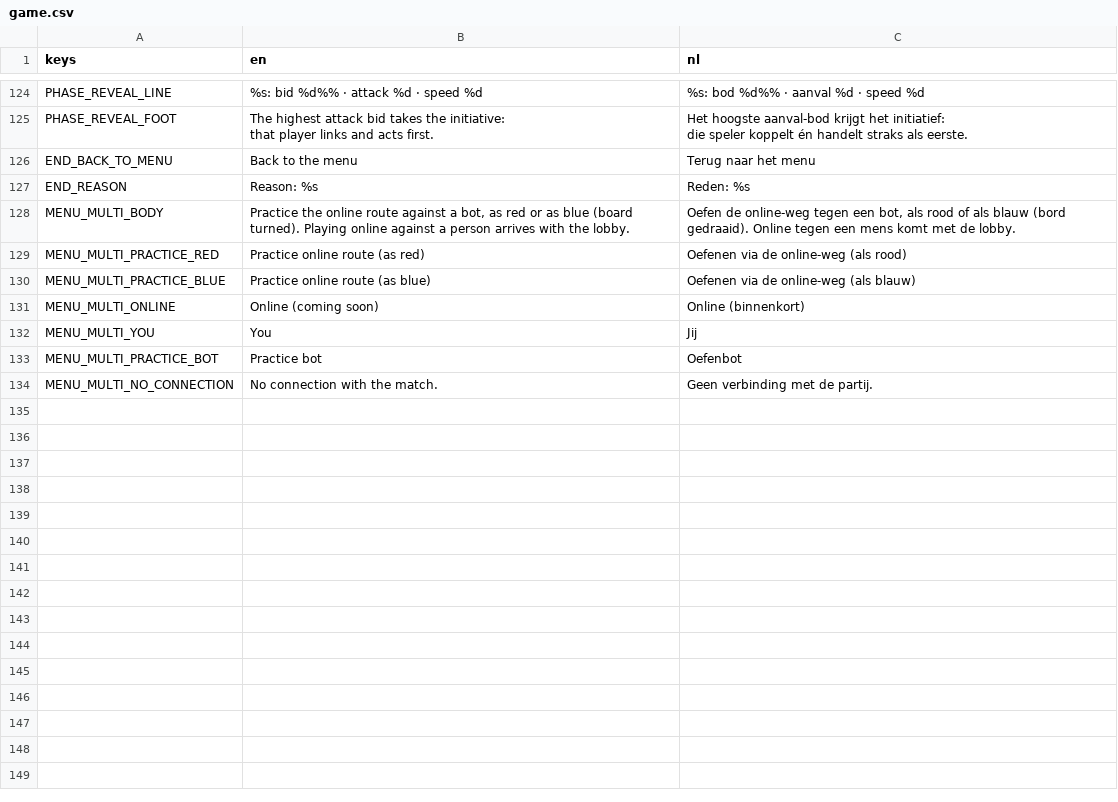
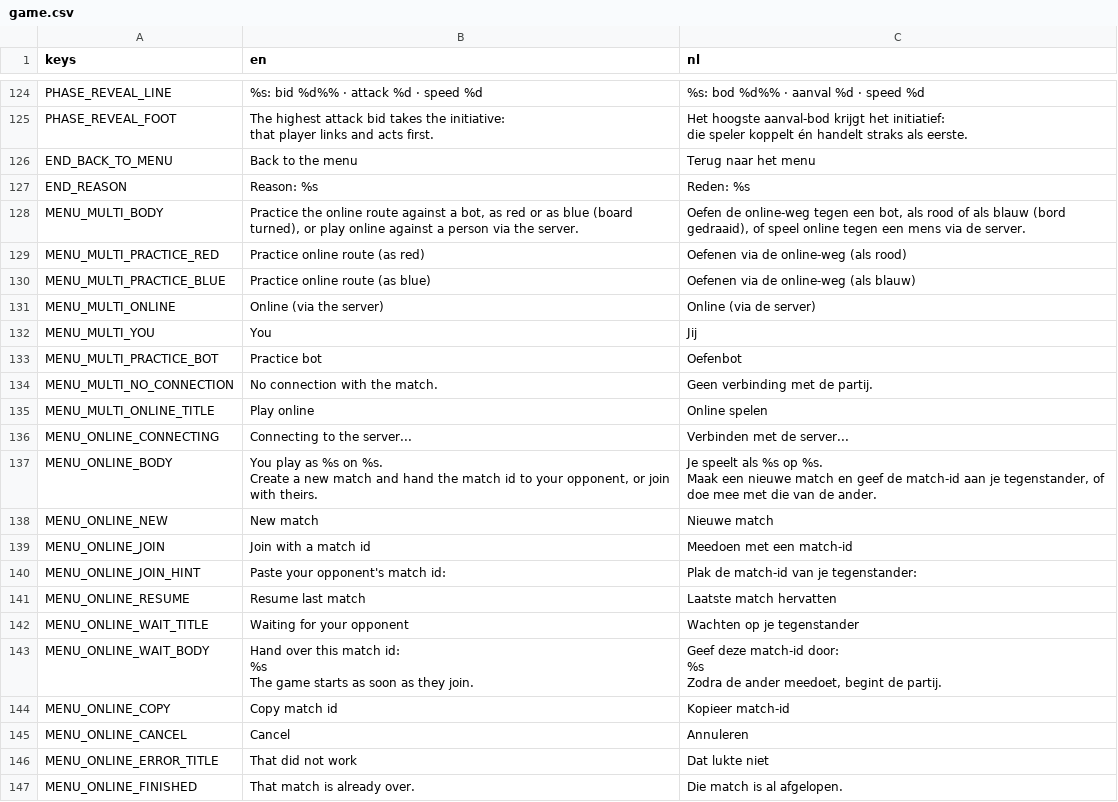
Before and after one commit to maxnieuwenhuijs/fogofwar-godot, a CSV file: i18n/fragments/game.csv, drawn as a sheet; only a part is shown, gaps mark what is left out.

```diff
--- a/i18n/fragments/game.csv
+++ b/i18n/fragments/game.csv
@@ -149,6 +149,6 @@ END_BACK_TO_MENU,Back to the menu,Terug naar het menu
 END_REASON,Reason: %s,Reden: %s
-MENU_MULTI_BODY,"Practice the online route against a bot, as red or as blue (board turned). Playing online against a person arrives with the lobby.","Oefen de online-weg tegen een bot, als rood of als blauw (bord gedraaid). Online tegen een mens komt met de lobby."
+MENU_MULTI_BODY,"Practice the online route against a bot, as red or as blue (board turned), or play online against a person via the server.","Oefen de online-weg tegen een bot, als rood of als blauw (bord gedraaid), of speel online tegen een mens via de server."
 MENU_MULTI_PRACTICE_RED,Practice online route (as red),Oefenen via de online-weg (als rood)
 MENU_MULTI_PRACTICE_BLUE,Practice online route (as blue),Oefenen via de online-weg (als blauw)
-MENU_MULTI_ONLINE,Online (coming soon),Online (binnenkort)
+MENU_MULTI_ONLINE,Online (via the server),Online (via de server)
 MENU_MULTI_YOU,You,Jij
@@ -156 +156,24 @@ MENU_MULTI_PRACTICE_BOT,Practice bot,Oefenbot
 MENU_MULTI_NO_CONNECTION,No connection with the match.,Geen verbinding met de partij.
+MENU_MULTI_ONLINE_TITLE,Play online,Online spelen
+MENU_ONLINE_CONNECTING,Connecting to the server...,Verbinden met de server...
+MENU_ONLINE_BODY,"You play as %s on %s.
+Create a new match and hand the match id to your opponent, or join with theirs.","Je speelt als %s op %s.
+Maak een nieuwe match en geef de match-id aan je tegenstander, of doe mee met die van de ander."
+MENU_ONLINE_NEW,New match,Nieuwe match
+MENU_ONLINE_JOIN,Join with a match id,Meedoen met een match-id
+MENU_ONLINE_JOIN_HINT,Paste your opponent's match id:,Plak de match-id van je tegenstander:
+MENU_ONLINE_RESUME,Resume last match,Laatste match hervatten
+MENU_ONLINE_WAIT_TITLE,Waiting for your opponent,Wachten op je tegenstander
+MENU_ONLINE_WAIT_BODY,"Hand over this match id:
+
+%s
+
+The game starts as soon as they join.","Geef deze match-id door:
+
+%s
+
+Zodra de ander meedoet, begint de partij."
+MENU_ONLINE_COPY,Copy match id,Kopieer match-id
+MENU_ONLINE_CANCEL,Cancel,Annuleren
+MENU_ONLINE_ERROR_TITLE,That did not work,Dat lukte niet
+MENU_ONLINE_FINISHED,That match is already over.,Die match is al afgelopen.
```
Also changed, not shown: i18n/strings.csv, 15 other files.
